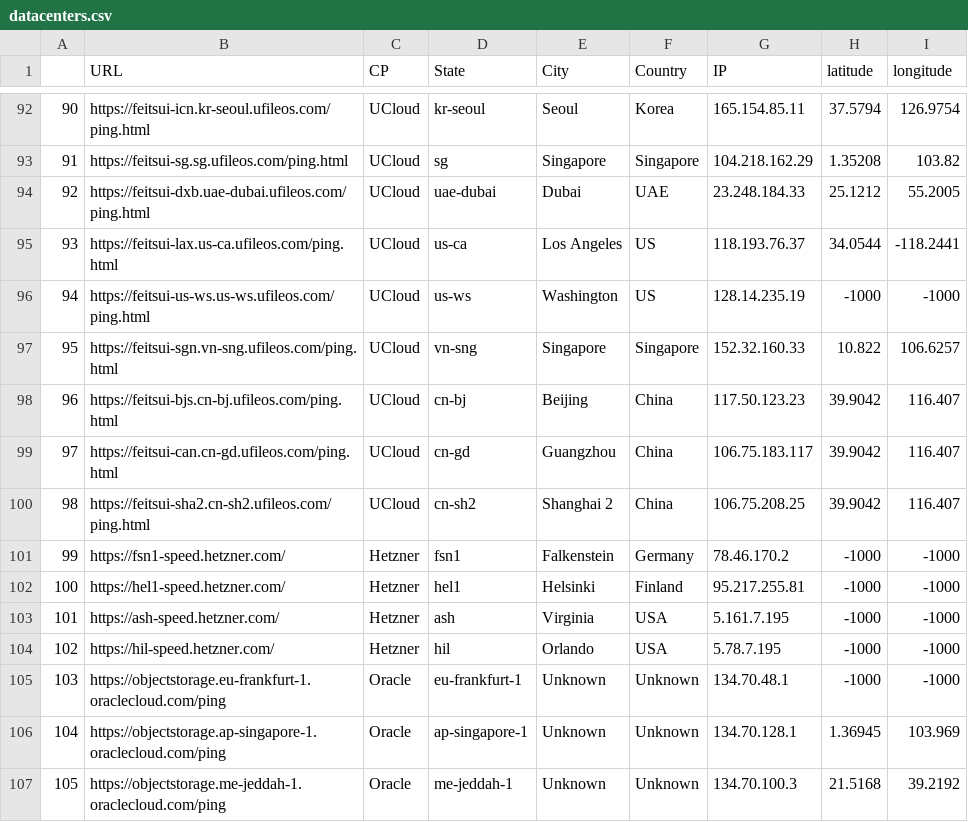
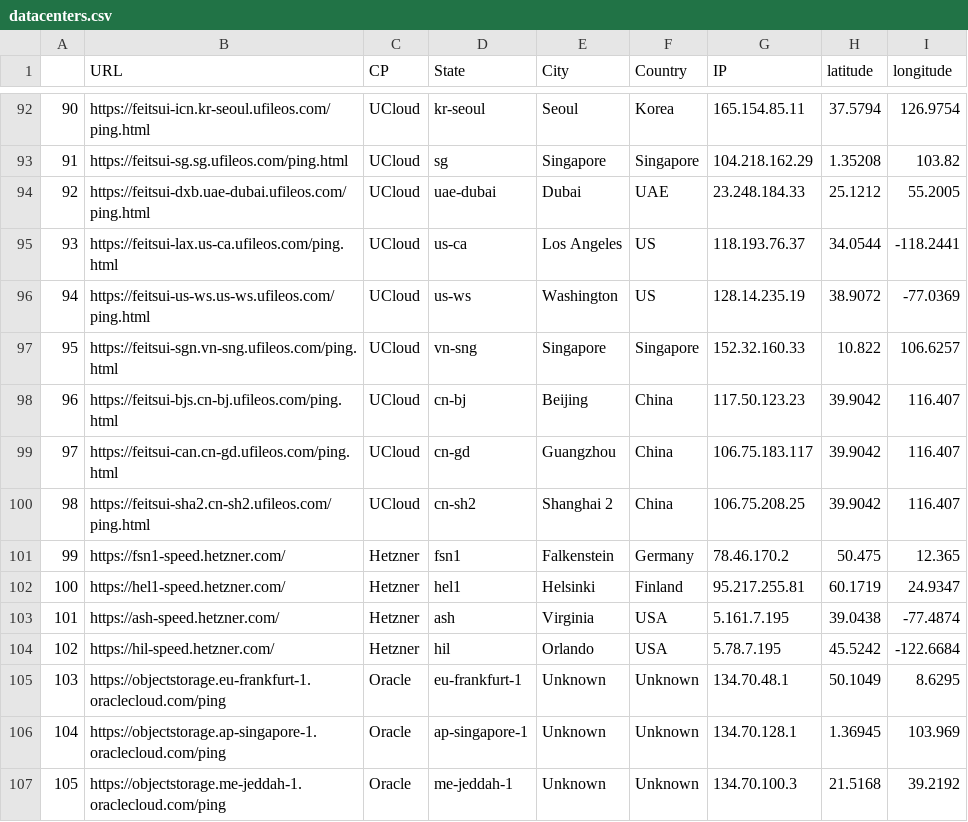
Before and after one commit to amritanshusikdar/cmb-assignment-3, a CSV file: data/datacenters.csv, drawn as a sheet; only a part is shown, gaps mark what is left out.

Commit message:
updated datacenters list

```diff
--- a/data/datacenters.csv
+++ b/data/datacenters.csv
@@ -95,3 +95,3 @@
 93,https://feitsui-lax.us-ca.ufileos.com/ping.html,UCloud,us-ca,Los Angeles,US,118.193.76.37,34.0544,-118.2441
-94,https://feitsui-us-ws.us-ws.ufileos.com/ping.html,UCloud,us-ws,Washington,US,128.14.235.19,-1000,-1000
+94,https://feitsui-us-ws.us-ws.ufileos.com/ping.html,UCloud,us-ws,Washington,US,128.14.235.19,38.9072,-77.0369
 95,https://feitsui-sgn.vn-sng.ufileos.com/ping.html,UCloud,vn-sng,Singapore,Singapore,152.32.160.33,10.822,106.6257
@@ -100,7 +100,7 @@
 98,https://feitsui-sha2.cn-sh2.ufileos.com/ping.html,UCloud,cn-sh2,Shanghai 2,China,106.75.208.25,39.9042,116.407
-99,https://fsn1-speed.hetzner.com/,Hetzner,fsn1,Falkenstein,Germany,78.46.170.2,-1000,-1000
-100,https://hel1-speed.hetzner.com/,Hetzner,hel1,Helsinki,Finland,95.217.255.81,-1000,-1000
-101,https://ash-speed.hetzner.com/,Hetzner,ash,Virginia,USA,5.161.7.195,-1000,-1000
-102,https://hil-speed.hetzner.com/,Hetzner,hil,Orlando,USA,5.78.7.195,-1000,-1000
-103,https://objectstorage.eu-frankfurt-1.oraclecloud.com/ping,Oracle,eu-frankfurt-1,Unknown, Unknown,134.70.48.1,-1000,-1000
+99,https://fsn1-speed.hetzner.com/,Hetzner,fsn1,Falkenstein,Germany,78.46.170.2,50.475,12.365
+100,https://hel1-speed.hetzner.com/,Hetzner,hel1,Helsinki,Finland,95.217.255.81,60.1719,24.9347
+101,https://ash-speed.hetzner.com/,Hetzner,ash,Virginia,USA,5.161.7.195,39.0438,-77.4874
+102,https://hil-speed.hetzner.com/,Hetzner,hil,Orlando,USA,5.78.7.195,45.5242,-122.6684
+103,https://objectstorage.eu-frankfurt-1.oraclecloud.com/ping,Oracle,eu-frankfurt-1,Unknown, Unknown,134.70.48.1,50.1049,8.6295
 104,https://objectstorage.ap-singapore-1.oraclecloud.com/ping,Oracle,ap-singapore-1,Unknown, Unknown,134.70.128.1,1.36945,103.969
```
